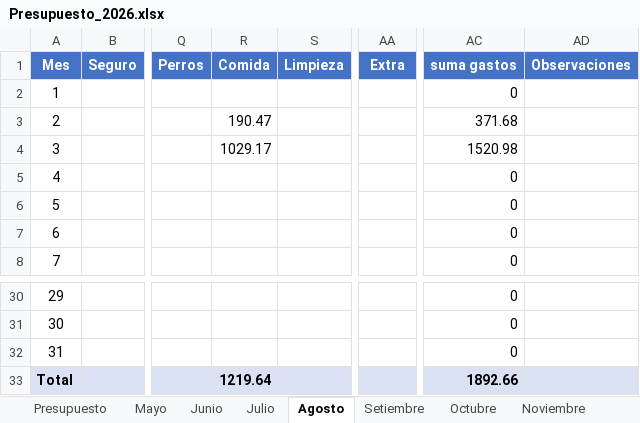
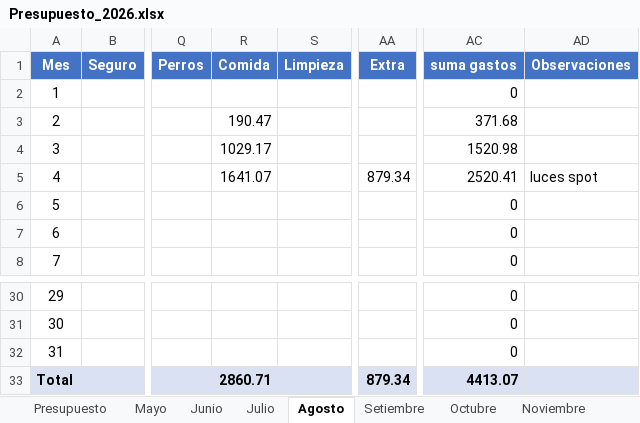
Before and after one commit to PersonalCasa/Presupuesto, an Excel workbook: Presupuesto_2026.xlsx, sheet Agosto, drawn as a sheet; only a part is shown, gaps mark what is left out; values as stored, in another font and other column widths than the file's, no borders; the diff names each change by its address in the sheet, - before the commit and + after, or states it on an @@ line.

```diff
--- a/Presupuesto_2026.xlsx (sheet Agosto)
+++ b/Presupuesto_2026.xlsx (sheet Agosto)
-R5 (Comida): (empty)
+R5 (Comida): 1641.07
-AA5 (Extra): (empty)
+AA5 (Extra): 879.34
-AC5 (suma gastos): 0
+AC5 (suma gastos): 2520.41
-AD5 (Observaciones): (empty)
+AD5 (Observaciones): luces spot
-R33 (Comida): 1219.64
+R33 (Comida): 2860.71
-AA33 (Extra): (empty)
+AA33 (Extra): 879.34
-AC33 (suma gastos): 1892.66
+AC33 (suma gastos): 4413.07
```
Also changed, not shown: sheet Presupuesto.
